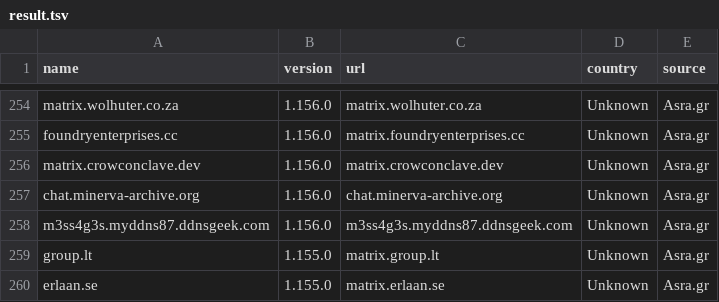
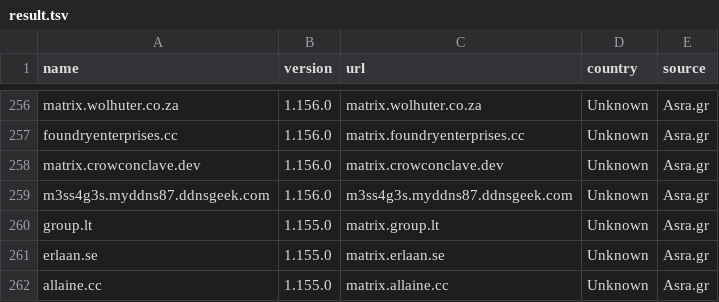
Before and after one commit to tatsumoto-ren/matrix, a TSV file: result.tsv, drawn as a sheet; only a part is shown, gaps mark what is left out; the shorter side is filled out with more unchanged rows; removed rows and columns are numbered as before the commit, all else as after; the diff covers the shown part only; the diff names each change by its address in the sheet, - before the commit and + after, or states it on an @@ line.

```diff
--- a/result.tsv
+++ b/result.tsv
-row 257: chat.minerva-archive.org | 1.156.0 | chat.minerva-archive.org | Unknown | Asra.gr
```
Also changed, not shown: 8 added rows and 6 removed rows elsewhere in this file, 1 other file.
